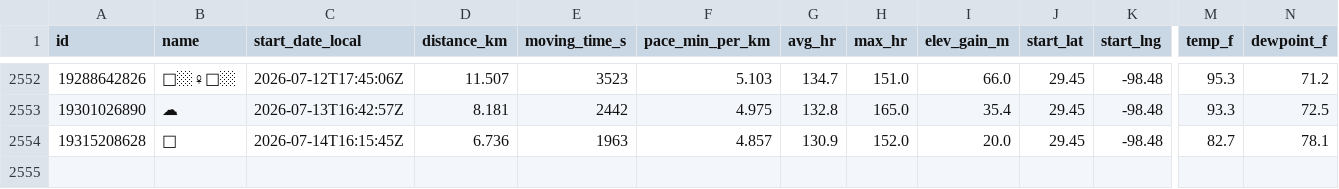
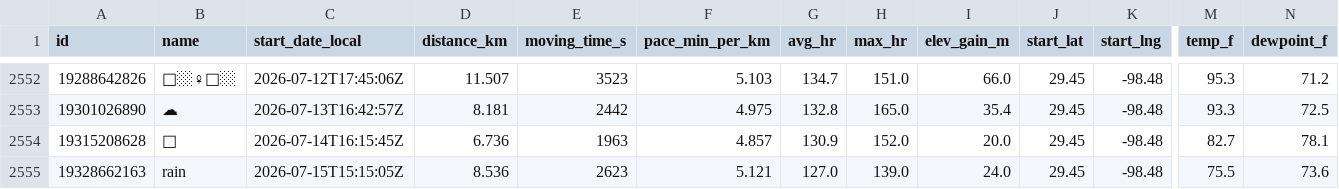
Before and after one commit to sunsetexplore/fitness-dashboard, a CSV file: runs.csv, drawn as a sheet; only a part is shown, gaps mark what is left out; rows hold the shown columns only; the diff names each change by its address in the sheet, - before the commit and + after, or states it on an @@ line.

```diff
--- a/runs.csv
+++ b/runs.csv
+row 2555: 19328662163 | rain | 2026-07-15T15:15:05Z | 8.536 | 2623 | 5.121 | 127.0 | 139.0 | 24.0 | 29.45 | -98.48 | 75.5 | 73.6
```
Also changed, not shown: 1 other file.
